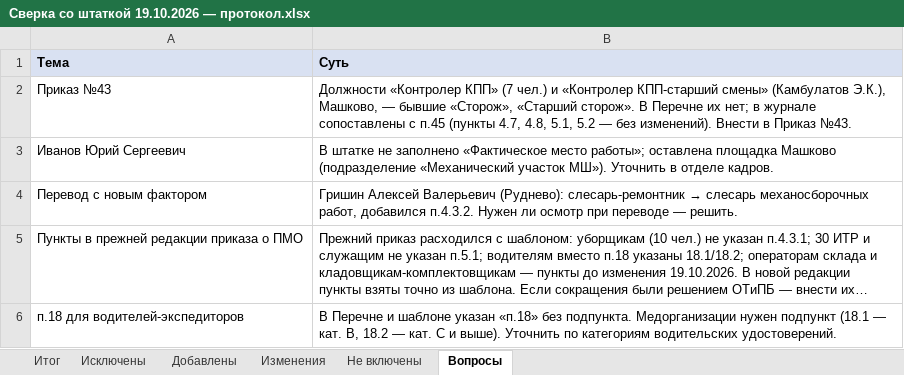
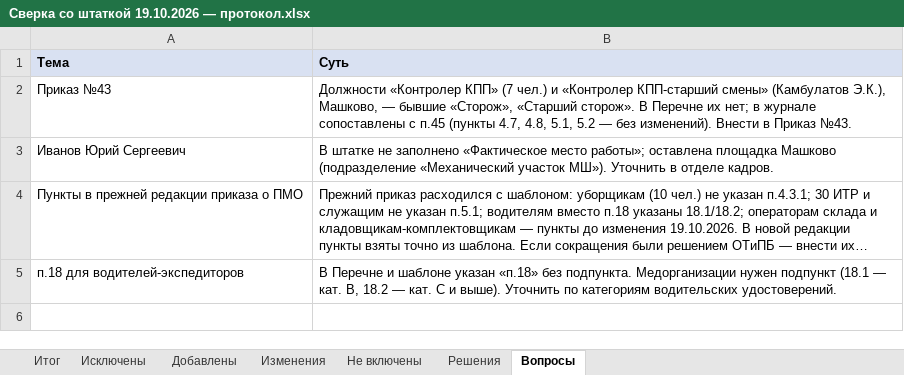
Before and after one commit to aigulaikesheva-eng/-, an Excel workbook: МО 19.10.2026/Сверка со штаткой 19.10.2026 — протокол.xlsx, sheet Вопросы, drawn as a sheet; long unchanged cells end in …; values as stored, in another font and other column widths than the file's, no borders; the diff names each change by its address in the sheet, - before the commit and + after, or states it on an @@ line.

```diff
--- a/МО 19.10.2026/Сверка со штаткой 19.10.2026 — протокол.xlsx (sheet Вопросы)
+++ b/МО 19.10.2026/Сверка со штаткой 19.10.2026 — протокол.xlsx (sheet Вопросы)
+sheet tab: Решения
-row 4: Перевод с новым фактором | Гришин Алексей Валерьевич (Руднево): слесарь-ремонтник → слесарь механосборочных работ, добавился п.4.3.2. Нужен ли осмотр при переводе — решить.
```
Also changed, not shown: МО 19.10.2026/Списки МО итог (ред. 19.10.2026).xlsx, МО 19.10.2026/Учет медосмотров (ред. 19.10.2026).xlsx.
